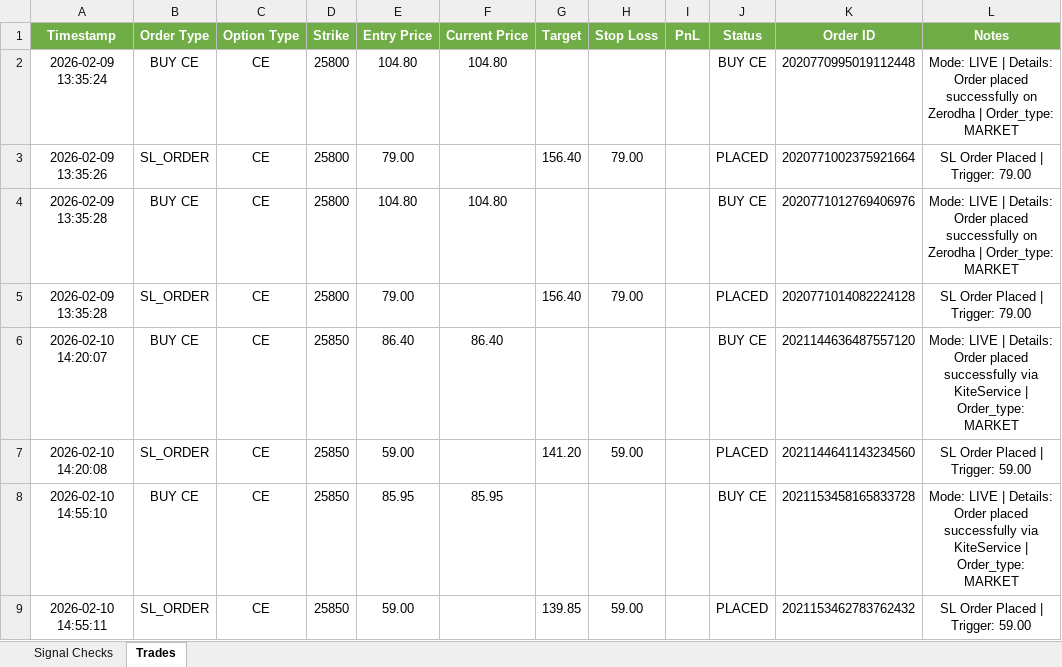
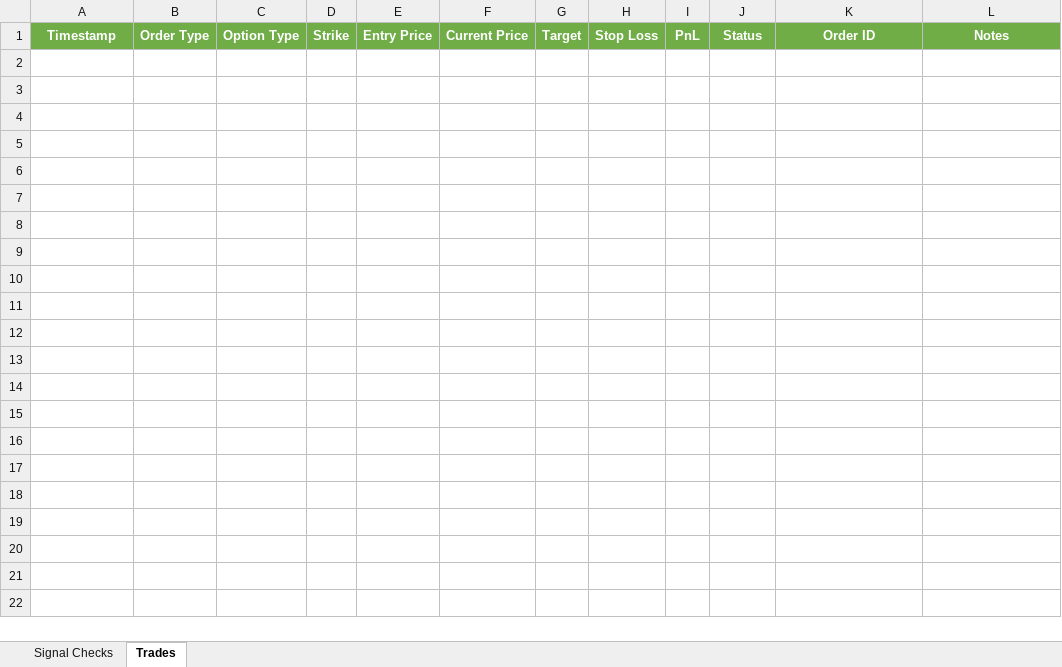
Before and after one commit to kwinkzap-bot/Mine, an Excel workbook: Mine/logs/mine_signal_logs.xlsx, sheet Trades, drawn as a sheet; values as stored, in another font and other column widths than the file's, no borders; the diff names each change by its address in the sheet, - before the commit and + after, or states it on an @@ line.

```diff
--- a/Mine/logs/mine_signal_logs.xlsx (sheet Trades)
+++ b/Mine/logs/mine_signal_logs.xlsx (sheet Trades)
-row 2: 2026-02-09 13:35:24 | BUY CE | CE | 25800 | 104.80 | 104.80 |  |  |  | BUY CE | 2020770995019112448 | Mode: LIVE | Details: Order placed successfully on Zerodha | Order_type: MARKET
-row 3: 2026-02-09 13:35:26 | SL_ORDER | CE | 25800 | 79.00 |  | 156.40 | 79.00 |  | PLACED | 2020771002375921664 | SL Order Placed | Trigger: 79.00
-row 4: 2026-02-09 13:35:28 | BUY CE | CE | 25800 | 104.80 | 104.80 |  |  |  | BUY CE | 2020771012769406976 | Mode: LIVE | Details: Order placed successfully on Zerodha | Order_type: MARKET
-row 5: 2026-02-09 13:35:28 | SL_ORDER | CE | 25800 | 79.00 |  | 156.40 | 79.00 |  | PLACED | 2020771014082224128 | SL Order Placed | Trigger: 79.00
-row 6: 2026-02-10 14:20:07 | BUY CE | CE | 25850 | 86.40 | 86.40 |  |  |  | BUY CE | 2021144636487557120 | Mode: LIVE | Details: Order placed successfully via KiteService | Order_type: MARKET
-row 7: 2026-02-10 14:20:08 | SL_ORDER | CE | 25850 | 59.00 |  | 141.20 | 59.00 |  | PLACED | 2021144641143234560 | SL Order Placed | Trigger: 59.00
-row 8: 2026-02-10 14:55:10 | BUY CE | CE | 25850 | 85.95 | 85.95 |  |  |  | BUY CE | 2021153458165833728 | Mode: LIVE | Details: Order placed successfully via KiteService | Order_type: MARKET
-row 9: 2026-02-10 14:55:11 | SL_ORDER | CE | 25850 | 59.00 |  | 139.85 | 59.00 |  | PLACED | 2021153462783762432 | SL Order Placed | Trigger: 59.00
```
Also changed, not shown: sheet Signal Checks, 3 other files.
